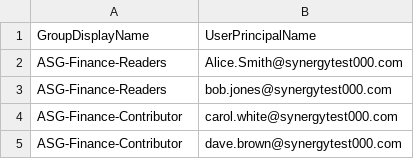
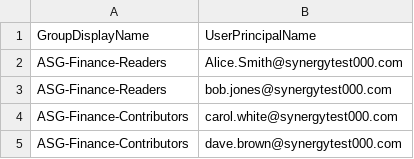
Before and after one commit to Synergy000/microsoft-entra-powershell, a CSV file: data/input/members.csv, drawn as a sheet.

```diff
--- a/data/input/members.csv
+++ b/data/input/members.csv
@@ -3,3 +3,3 @@ ASG-Finance-Readers,Alice.Smith@synergytest000.com
 ASG-Finance-Readers,bob.jones@synergytest000.com
-ASG-Finance-Contributor,carol.white@synergytest000.com
-ASG-Finance-Contributor,dave.brown@synergytest000.com
+ASG-Finance-Contributors,carol.white@synergytest000.com
+ASG-Finance-Contributors,dave.brown@synergytest000.com
```
Also changed, not shown: 1 other file.
